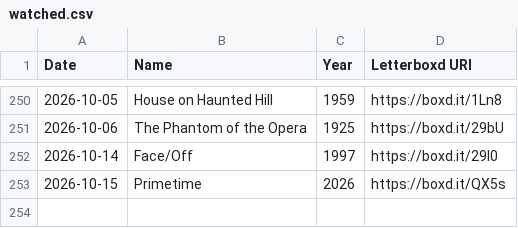
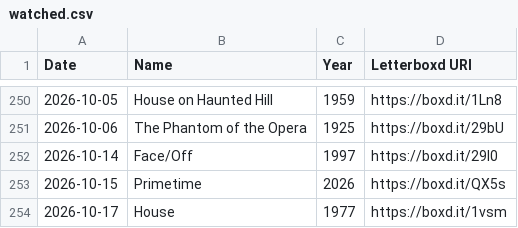
Before and after one commit to wilsoncooke1/wilsoncooke1.github.io, a CSV file: watched.csv, drawn as a sheet; only a part is shown, gaps mark what is left out; the diff names each change by its address in the sheet, - before the commit and + after, or states it on an @@ line.

Commit message:
Automated Letterboxd archive update

```diff
--- a/watched.csv
+++ b/watched.csv
+row 254: 2026-10-17 | House | 1977 | https://boxd.it/1vsm
```
